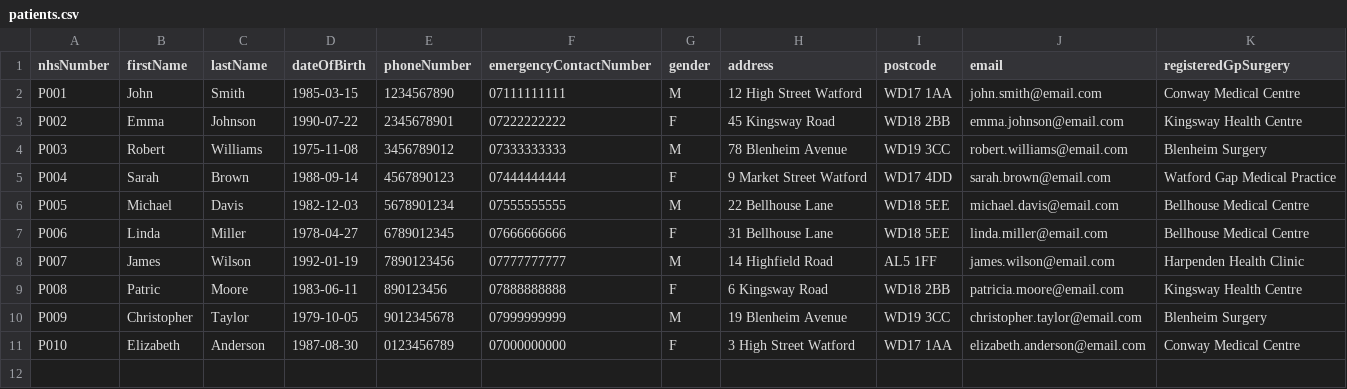
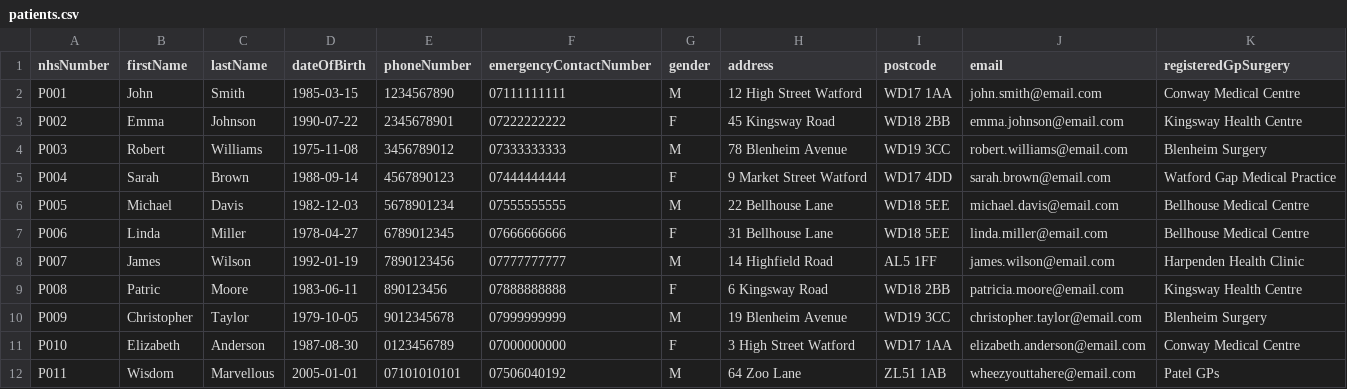
Before and after one commit to mahinuddinn/software-architecture-part2, a CSV file: data/patients.csv, drawn as a sheet; the diff names each change by its address in the sheet, - before the commit and + after, or states it on an @@ line.

```diff
--- a/data/patients.csv
+++ b/data/patients.csv
+row 12: P011 | Wisdom | Marvellous | 2005-01-01 | 07101010101 | 07506040192 | M | 64 Zoo Lane | ZL51 1AB | wheezyouttahere@email.com | Patel GPs
```
Also changed, not shown: data/clinicians.csv, data/prescriptions.csv, 5 other files.
